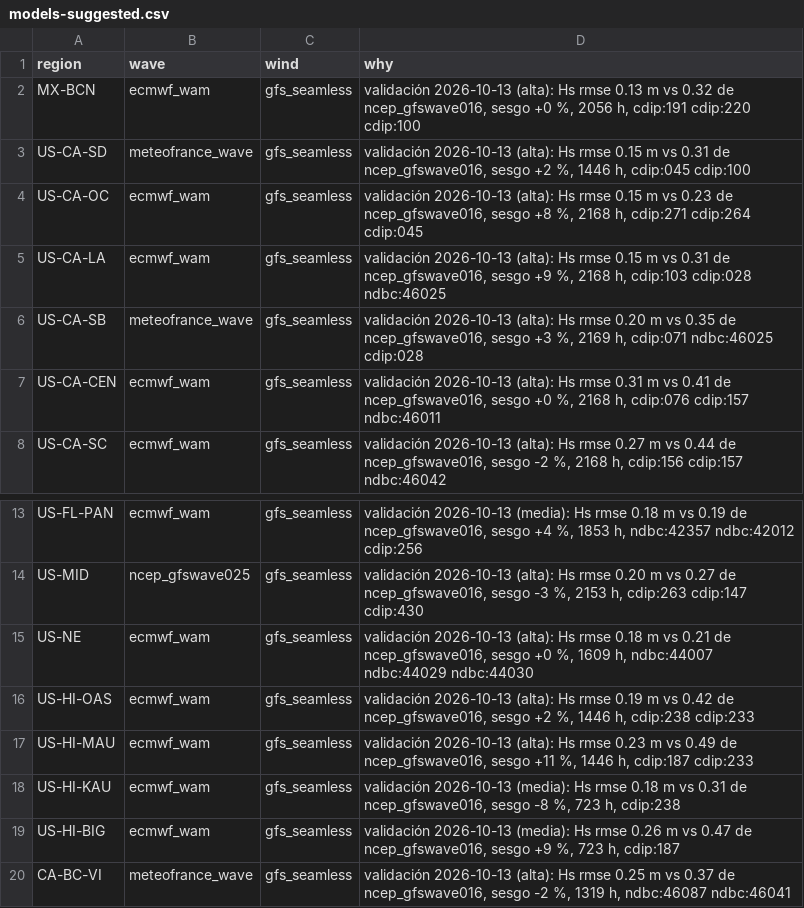
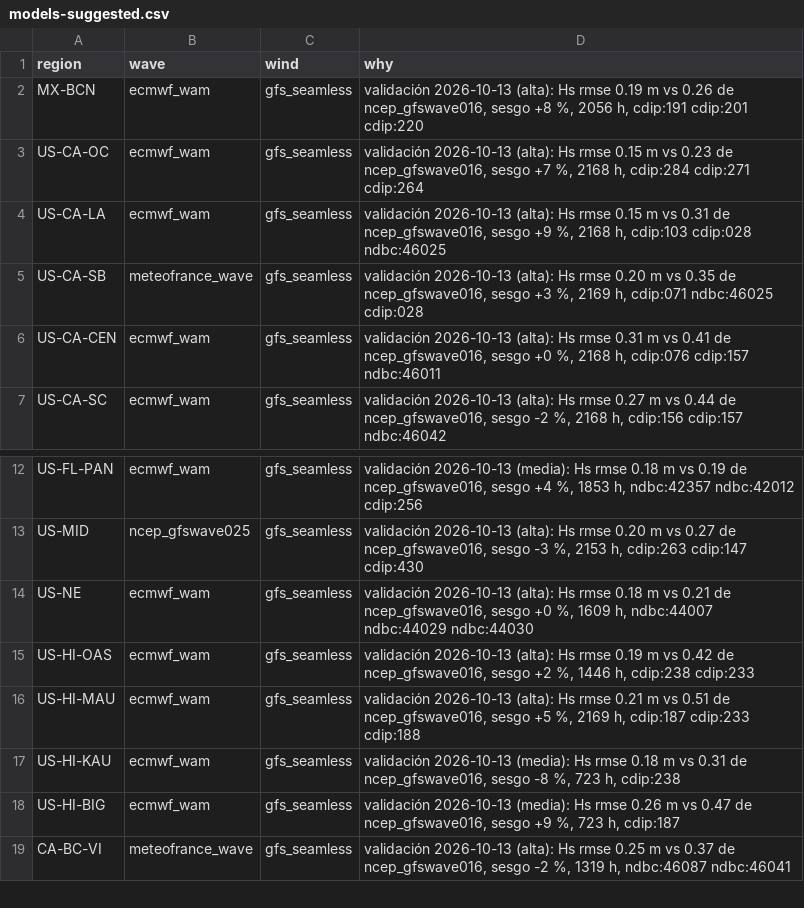
Before and after one commit to scgm11/surf-dawn-data, a CSV file: validation/models-suggested.csv, drawn as a sheet; only a part is shown, gaps mark what is left out.

```diff
--- a/validation/models-suggested.csv
+++ b/validation/models-suggested.csv
@@ -1,5 +1,4 @@
 region,wave,wind,why
-MX-BCN,ecmwf_wam,gfs_seamless,"validación 2026-10-13 (alta): Hs rmse 0.13 m vs 0.32 de ncep_gfswave016, sesgo +0 %, 2056 h, cdip:191 cdip:220 cdip:100"
-US-CA-SD,meteofrance_wave,gfs_seamless,"validación 2026-10-13 (alta): Hs rmse 0.15 m vs 0.31 de ncep_gfswave016, sesgo +2 %, 1446 h, cdip:045 cdip:100"
-US-CA-OC,ecmwf_wam,gfs_seamless,"validación 2026-10-13 (alta): Hs rmse 0.15 m vs 0.23 de ncep_gfswave016, sesgo +8 %, 2168 h, cdip:271 cdip:264 cdip:045"
+MX-BCN,ecmwf_wam,gfs_seamless,"validación 2026-10-13 (alta): Hs rmse 0.19 m vs 0.26 de ncep_gfswave016, sesgo +8 %, 2056 h, cdip:191 cdip:201 cdip:220"
+US-CA-OC,ecmwf_wam,gfs_seamless,"validación 2026-10-13 (alta): Hs rmse 0.15 m vs 0.23 de ncep_gfswave016, sesgo +7 %, 2168 h, cdip:284 cdip:271 cdip:264"
 US-CA-LA,ecmwf_wam,gfs_seamless,"validación 2026-10-13 (alta): Hs rmse 0.15 m vs 0.31 de ncep_gfswave016, sesgo +9 %, 2168 h, cdip:103 cdip:028 ndbc:46025"
@@ -16,3 +15,3 @@ US-NE,ecmwf_wam,gfs_seamless,"validación 2026-10-13 (alta): Hs rmse 0.18 m vs 0
 US-HI-OAS,ecmwf_wam,gfs_seamless,"validación 2026-10-13 (alta): Hs rmse 0.19 m vs 0.42 de ncep_gfswave016, sesgo +2 %, 1446 h, cdip:238 cdip:233"
-US-HI-MAU,ecmwf_wam,gfs_seamless,"validación 2026-10-13 (alta): Hs rmse 0.23 m vs 0.49 de ncep_gfswave016, sesgo +11 %, 1446 h, cdip:187 cdip:233"
+US-HI-MAU,ecmwf_wam,gfs_seamless,"validación 2026-10-13 (alta): Hs rmse 0.21 m vs 0.51 de ncep_gfswave016, sesgo +5 %, 2169 h, cdip:187 cdip:233 cdip:188"
 US-HI-KAU,ecmwf_wam,gfs_seamless,"validación 2026-10-13 (media): Hs rmse 0.18 m vs 0.31 de ncep_gfswave016, sesgo -8 %, 723 h, cdip:238"
```
Also changed, not shown: validation/buoys.csv, 11 other files.
